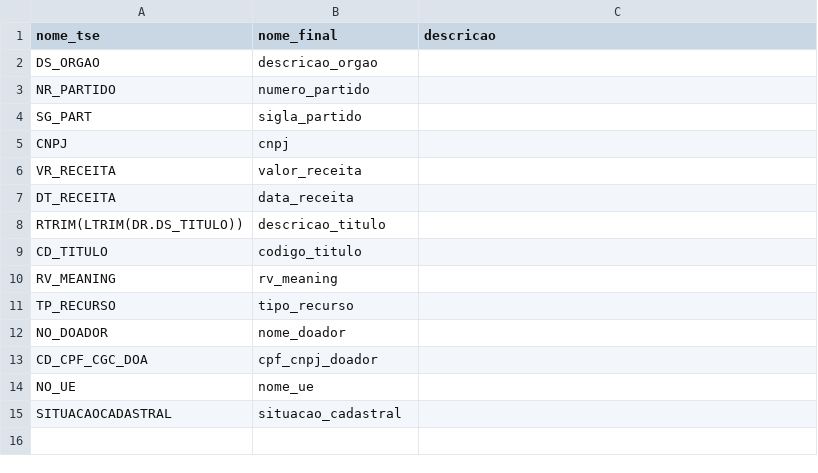
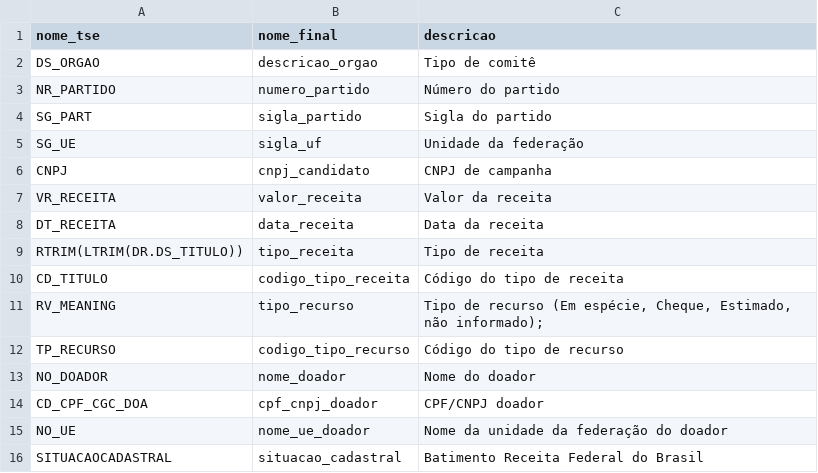
Before and after one commit to turicas/eleicoes-brasil, a CSV file: headers/receita-comites-2006.csv, drawn as a sheet; addresses are those after the commit; the diff names each change by its address in the sheet, - before the commit and + after, or states it on an @@ line.

```diff
--- a/headers/receita-comites-2006.csv
+++ b/headers/receita-comites-2006.csv
-C2 (descricao): (empty)
+C2 (descricao): Tipo de comitê
-C3 (descricao): (empty)
+C3 (descricao): Número do partido
-C4 (descricao): (empty)
+C4 (descricao): Sigla do partido
+row 5: SG_UE | sigla_uf | Unidade da federação
-B6 (nome_final): cnpj
+B6 (nome_final): cnpj_candidato
-C6 (descricao): (empty)
+C6 (descricao): CNPJ de campanha
-C7 (descricao): (empty)
+C7 (descricao): Valor da receita
-C8 (descricao): (empty)
+C8 (descricao): Data da receita
-B9 (nome_final): descricao_titulo
+B9 (nome_final): tipo_receita
-C9 (descricao): (empty)
+C9 (descricao): Tipo de receita
-B10 (nome_final): codigo_titulo
+B10 (nome_final): codigo_tipo_receita
-C10 (descricao): (empty)
+C10 (descricao): Código do tipo de receita
-B11 (nome_final): rv_meaning
+B11 (nome_final): tipo_recurso
-C11 (descricao): (empty)
+C11 (descricao): Tipo de recurso (Em espécie, Cheque, Estimado, não informado);
-B12 (nome_final): tipo_recurso
+B12 (nome_final): codigo_tipo_recurso
-C12 (descricao): (empty)
+C12 (descricao): Código do tipo de recurso
-C13 (descricao): (empty)
+C13 (descricao): Nome do doador
-C14 (descricao): (empty)
+C14 (descricao): CPF/CNPJ doador
-B15 (nome_final): nome_ue
+B15 (nome_final): nome_ue_doador
-C15 (descricao): (empty)
+C15 (descricao): Nome da unidade da federação do doador
-C16 (descricao): (empty)
+C16 (descricao): Batimento Receita Federal do Brasil
```
Also changed, not shown: headers/despesa-candidatos-2004.csv, headers/despesa-comites-2004.csv, 39 other files.
